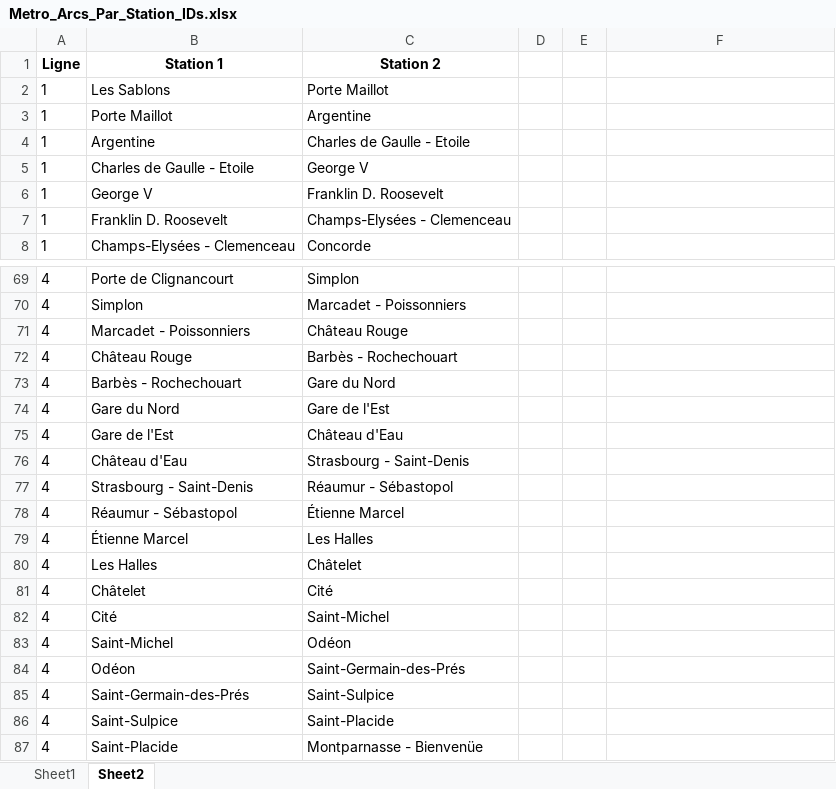
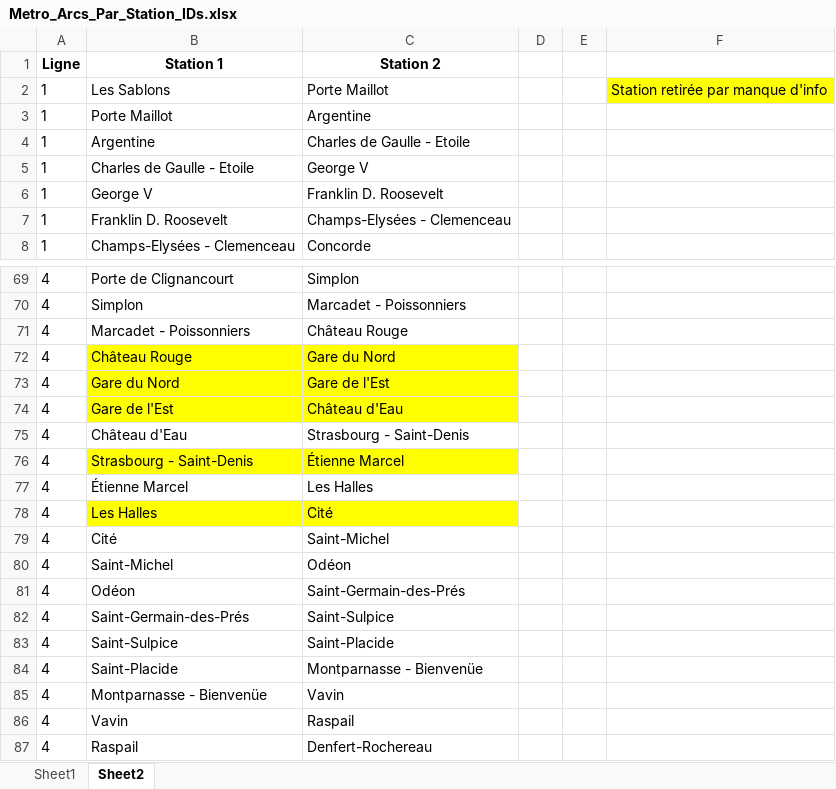
Before and after one commit to noegng/ProbSciANA, an Excel workbook: Metro_Arcs_Par_Station_IDs.xlsx, sheet Sheet2, drawn as a sheet; only a part is shown, gaps mark what is left out; the shorter side is filled out with more unchanged rows; values as stored, in another font and other column widths than the file's, no borders; removed rows and columns are numbered as before the commit, all else as after; the diff names each change by its address in the sheet, - before the commit and + after, or states it on an @@ line.

Commit message:
excel V2

```diff
--- a/Metro_Arcs_Par_Station_IDs.xlsx (sheet Sheet2)
+++ b/Metro_Arcs_Par_Station_IDs.xlsx (sheet Sheet2)
-F2: (empty)
+F2: Station retirée par manque d'info
-F2 fill: none
+F2 fill: #FFFF00
-B72:C72 fill: none
+B72:C72 fill: #FFFF00
-C72 (Station 2): Barbès - Rochechouart
+C72 (Station 2): Gare du Nord
-row 73: 4 | Barbès - Rochechouart | Gare du Nord
-B73:C74 fill: none
+B73:C74 fill: #FFFF00
-row 77: 4 | Strasbourg - Saint-Denis | Réaumur - Sébastopol
-B76 (Station 1): Réaumur - Sébastopol
+B76 (Station 1): Strasbourg - Saint-Denis
-B76:C76 fill: none
+B76:C76 fill: #FFFF00
-B78:C78 fill: none
+B78:C78 fill: #FFFF00
-C78 (Station 2): Châtelet
+C78 (Station 2): Cité
-row 81: 4 | Châtelet | Cité
```
